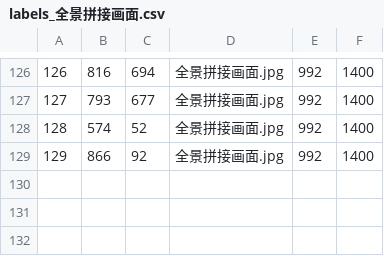
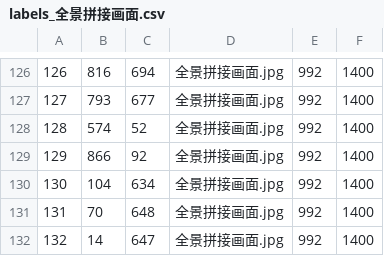
Before and after one commit to szywind/image-stitching, a CSV file: keypoints/labels_全景拼接画面.csv, drawn as a sheet; only a part is shown, gaps mark what is left out; the diff names each change by its address in the sheet, - before the commit and + after, or states it on an @@ line.

```diff
--- a/keypoints/labels_全景拼接画面.csv
+++ b/keypoints/labels_全景拼接画面.csv
+row 130: 130 | 104 | 634 | 全景拼接画面.jpg | 992 | 1400
+row 131: 131 | 70 | 648 | 全景拼接画面.jpg | 992 | 1400
+row 132: 132 | 14 | 647 | 全景拼接画面.jpg | 992 | 1400
```
Also changed, not shown: 2 other files.
